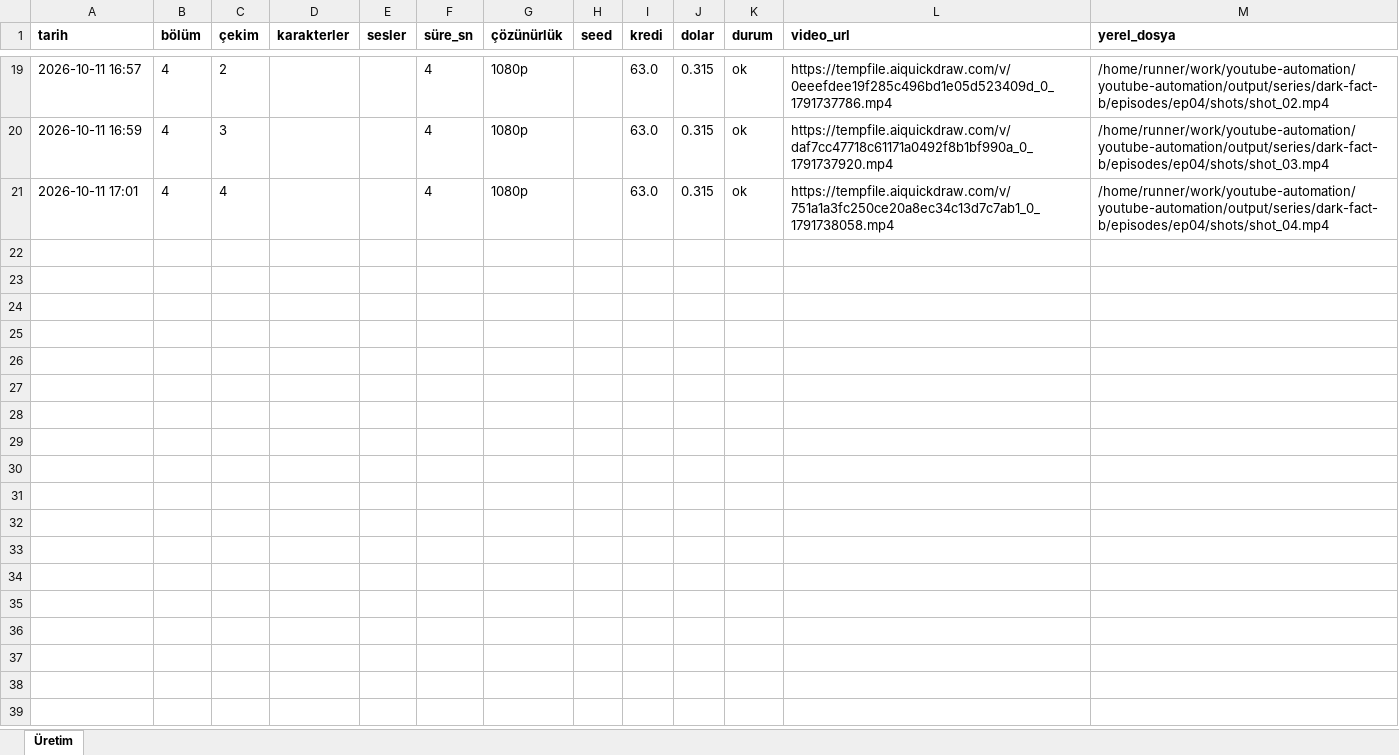
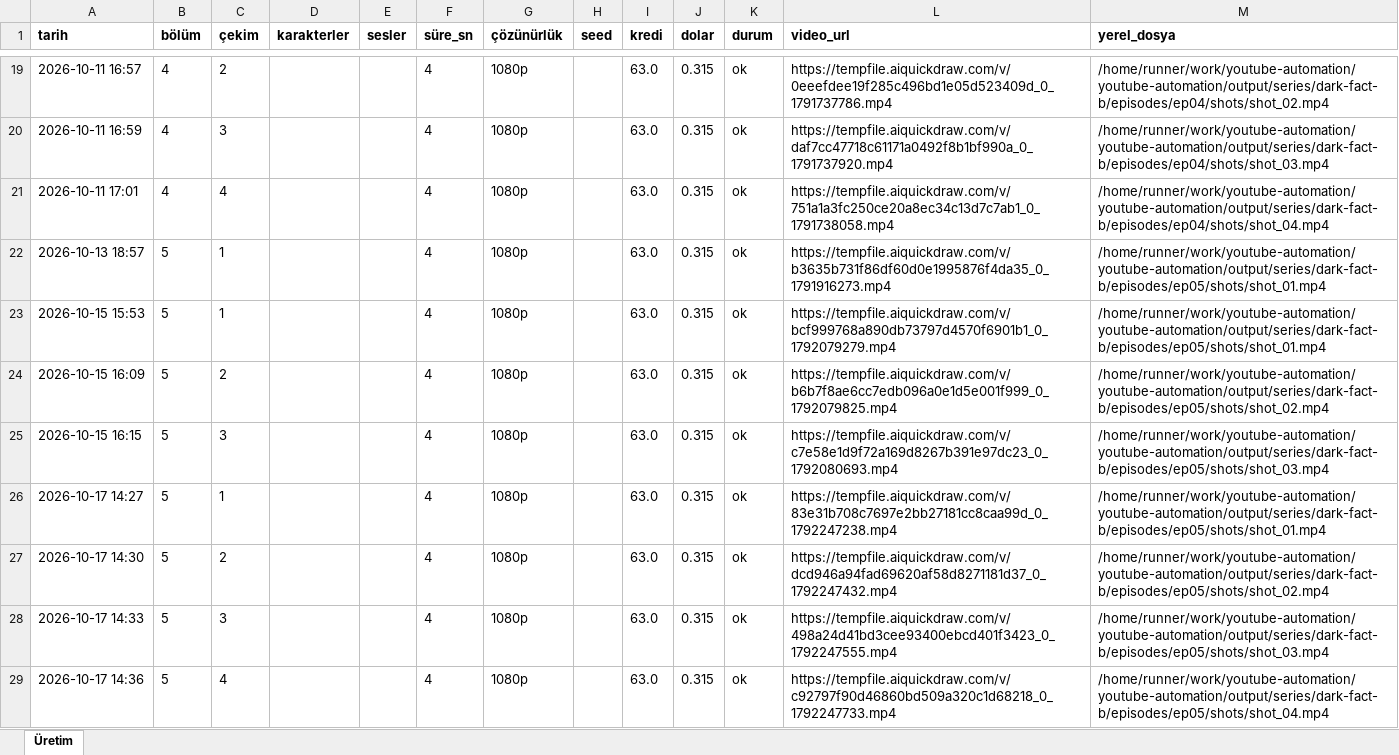
Before and after one commit to Wolkchen00/youtube-automation, an Excel workbook: shadowedhistory/dark-fact-b/series_log.xlsx, sheet Üretim, drawn as a sheet; only a part is shown, gaps mark what is left out; values as stored, in another font and other column widths than the file's, no borders; the diff names each change by its address in the sheet, - before the commit and + after, or states it on an @@ line.

```diff
--- a/shadowedhistory/dark-fact-b/series_log.xlsx (sheet Üretim)
+++ b/shadowedhistory/dark-fact-b/series_log.xlsx (sheet Üretim)
+row 22: 2026-10-13 18:57 | 5 | 1 |  |  | 4 | 1080p |  | 63.0 | 0.315 | ok | https://tempfile.aiquickdraw.com/v/b3635b731f86df60d0e1995876f4da35_0_1791916273.mp4 | /home/runner/work/youtube-automation/youtube-automation/output/series/dark-fact-b/episodes/ep05/shots/shot_01.mp4
+row 23: 2026-10-15 15:53 | 5 | 1 |  |  | 4 | 1080p |  | 63.0 | 0.315 | ok | https://tempfile.aiquickdraw.com/v/bcf999768a890db73797d4570f6901b1_0_1792079279.mp4 | /home/runner/work/youtube-automation/youtube-automation/output/series/dark-fact-b/episodes/ep05/shots/shot_01.mp4
+row 24: 2026-10-15 16:09 | 5 | 2 |  |  | 4 | 1080p |  | 63.0 | 0.315 | ok | https://tempfile.aiquickdraw.com/v/b6b7f8ae6cc7edb096a0e1d5e001f999_0_1792079825.mp4 | /home/runner/work/youtube-automation/youtube-automation/output/series/dark-fact-b/episodes/ep05/shots/shot_02.mp4
+row 25: 2026-10-15 16:15 | 5 | 3 |  |  | 4 | 1080p |  | 63.0 | 0.315 | ok | https://tempfile.aiquickdraw.com/v/c7e58e1d9f72a169d8267b391e97dc23_0_1792080693.mp4 | /home/runner/work/youtube-automation/youtube-automation/output/series/dark-fact-b/episodes/ep05/shots/shot_03.mp4
+row 26: 2026-10-17 14:27 | 5 | 1 |  |  | 4 | 1080p |  | 63.0 | 0.315 | ok | https://tempfile.aiquickdraw.com/v/83e31b708c7697e2bb27181cc8caa99d_0_1792247238.mp4 | /home/runner/work/youtube-automation/youtube-automation/output/series/dark-fact-b/episodes/ep05/shots/shot_01.mp4
+row 27: 2026-10-17 14:30 | 5 | 2 |  |  | 4 | 1080p |  | 63.0 | 0.315 | ok | https://tempfile.aiquickdraw.com/v/dcd946a94fad69620af58d8271181d37_0_1792247432.mp4 | /home/runner/work/youtube-automation/youtube-automation/output/series/dark-fact-b/episodes/ep05/shots/shot_02.mp4
+row 28: 2026-10-17 14:33 | 5 | 3 |  |  | 4 | 1080p |  | 63.0 | 0.315 | ok | https://tempfile.aiquickdraw.com/v/498a24d41bd3cee93400ebcd401f3423_0_1792247555.mp4 | /home/runner/work/youtube-automation/youtube-automation/output/series/dark-fact-b/episodes/ep05/shots/shot_03.mp4
+row 29: 2026-10-17 14:36 | 5 | 4 |  |  | 4 | 1080p |  | 63.0 | 0.315 | ok | https://tempfile.aiquickdraw.com/v/c92797f90d46860bd509a320c1d68218_0_1792247733.mp4 | /home/runner/work/youtube-automation/youtube-automation/output/series/dark-fact-b/episodes/ep05/shots/shot_04.mp4
```
Also changed, not shown: 8 other files.
